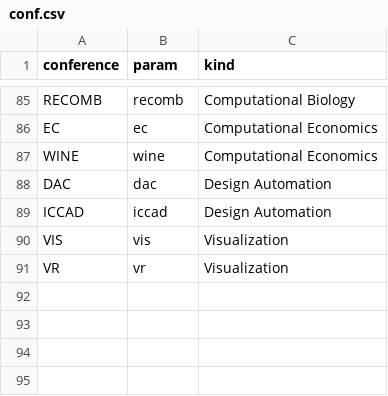
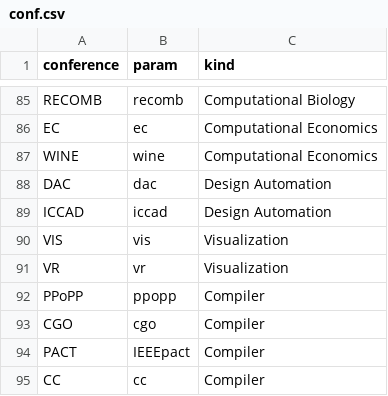
Before and after one commit to 20190511/PCSS, a CSV file: back/data/conf.csv, drawn as a sheet; only a part is shown, gaps mark what is left out.

```diff
--- a/back/data/conf.csv
+++ b/back/data/conf.csv
@@ -91 +91,5 @@ VIS,vis,Visualization
 VR,vr,Visualization
+PPoPP, ppopp, Compiler
+CGO, cgo, Compiler
+PACT, IEEEpact, Compiler
+CC, cc, Compiler
```
Also changed, not shown: 1 other file.
